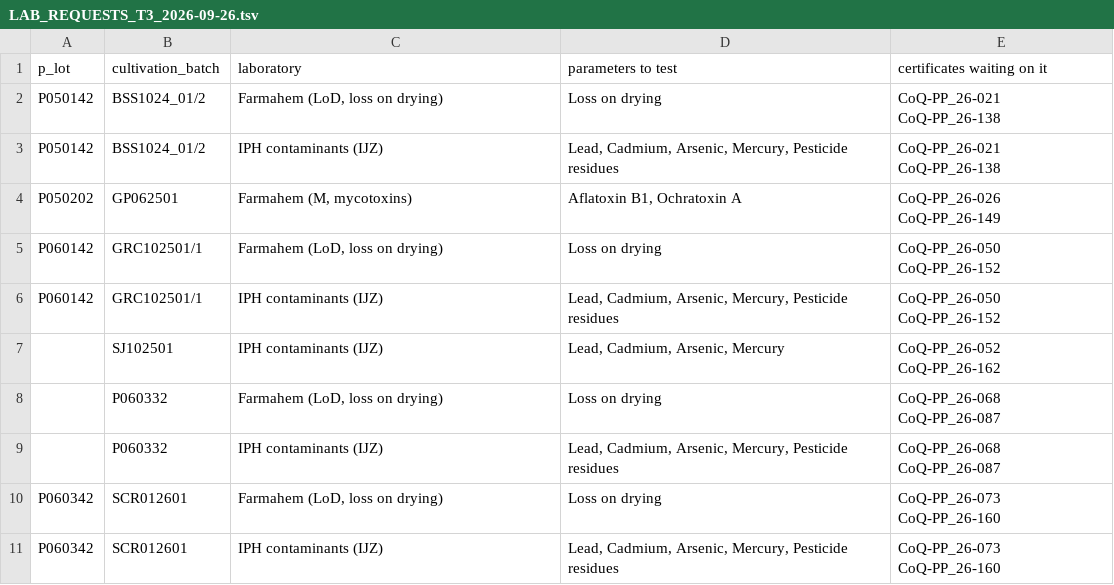
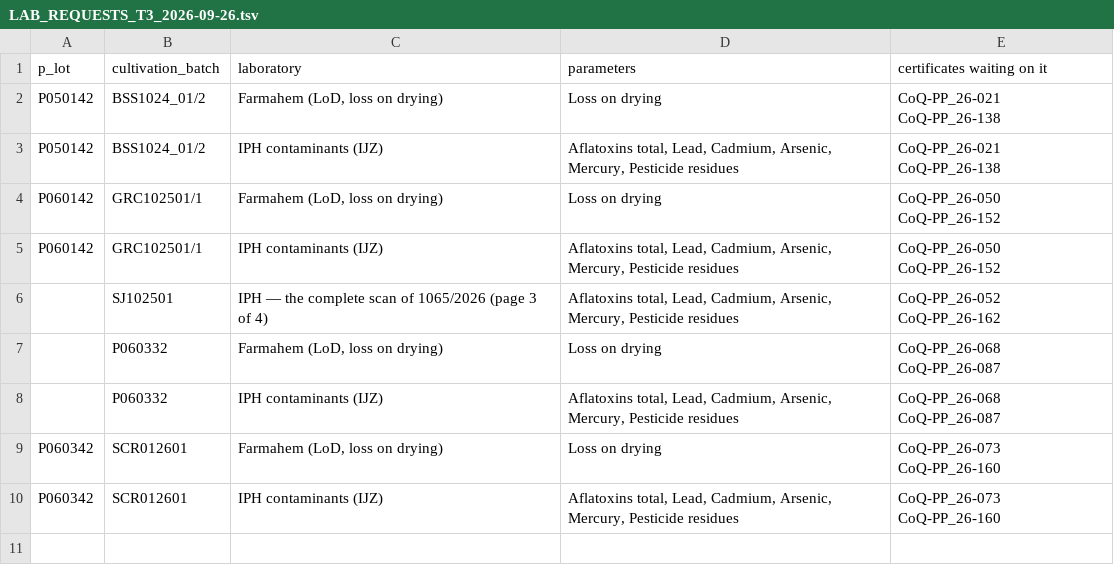
Before and after one commit to 3p4e/letta-stack, a TSV file: deliverables/qc_gap_analysis/tracker/LAB_REQUESTS_T3_2026-09-26.tsv, drawn as a sheet.

```diff
--- a/deliverables/qc_gap_analysis/tracker/LAB_REQUESTS_T3_2026-09-26.tsv
+++ b/deliverables/qc_gap_analysis/tracker/LAB_REQUESTS_T3_2026-09-26.tsv
@@ -1,11 +1,10 @@
-p_lot	cultivation_batch	laboratory	parameters to test	certificates waiting on it
+p_lot	cultivation_batch	laboratory	parameters	certificates waiting on it
 P050142	BSS1024_01/2	Farmahem (LoD, loss on drying)	Loss on drying	CoQ-PP_26-021 CoQ-PP_26-138
-P050142	BSS1024_01/2	IPH contaminants (IJZ)	Lead, Cadmium, Arsenic, Mercury, Pesticide residues	CoQ-PP_26-021 CoQ-PP_26-138
-P050202	GP062501	Farmahem (М, mycotoxins)	Aflatoxin B1, Ochratoxin A	CoQ-PP_26-026 CoQ-PP_26-149
+P050142	BSS1024_01/2	IPH contaminants (IJZ)	Aflatoxins total, Lead, Cadmium, Arsenic, Mercury, Pesticide residues	CoQ-PP_26-021 CoQ-PP_26-138
 P060142	GRC102501/1	Farmahem (LoD, loss on drying)	Loss on drying	CoQ-PP_26-050 CoQ-PP_26-152
-P060142	GRC102501/1	IPH contaminants (IJZ)	Lead, Cadmium, Arsenic, Mercury, Pesticide residues	CoQ-PP_26-050 CoQ-PP_26-152
-	SJ102501	IPH contaminants (IJZ)	Lead, Cadmium, Arsenic, Mercury	CoQ-PP_26-052 CoQ-PP_26-162
+P060142	GRC102501/1	IPH contaminants (IJZ)	Aflatoxins total, Lead, Cadmium, Arsenic, Mercury, Pesticide residues	CoQ-PP_26-050 CoQ-PP_26-152
+	SJ102501	IPH — the complete scan of 1065/2026 (page 3 of 4)	Aflatoxins total, Lead, Cadmium, Arsenic, Mercury, Pesticide residues	CoQ-PP_26-052 CoQ-PP_26-162
 	P060332	Farmahem (LoD, loss on drying)	Loss on drying	CoQ-PP_26-068 CoQ-PP_26-087
-	P060332	IPH contaminants (IJZ)	Lead, Cadmium, Arsenic, Mercury, Pesticide residues	CoQ-PP_26-068 CoQ-PP_26-087
+	P060332	IPH contaminants (IJZ)	Aflatoxins total, Lead, Cadmium, Arsenic, Mercury, Pesticide residues	CoQ-PP_26-068 CoQ-PP_26-087
 P060342	SCR012601	Farmahem (LoD, loss on drying)	Loss on drying	CoQ-PP_26-073 CoQ-PP_26-160
-P060342	SCR012601	IPH contaminants (IJZ)	Lead, Cadmium, Arsenic, Mercury, Pesticide residues	CoQ-PP_26-073 CoQ-PP_26-160
+P060342	SCR012601	IPH contaminants (IJZ)	Aflatoxins total, Lead, Cadmium, Arsenic, Mercury, Pesticide residues	CoQ-PP_26-073 CoQ-PP_26-160
```
Also changed, not shown: deliverables/qc_gap_analysis/DELIVER_2026-09-26_T3/CONTENTS.tsv, deliverables/qc_gap_analysis/DELIVER_2026-09-26_T3/REGISTER_GAPS.tsv, 47 other files.
